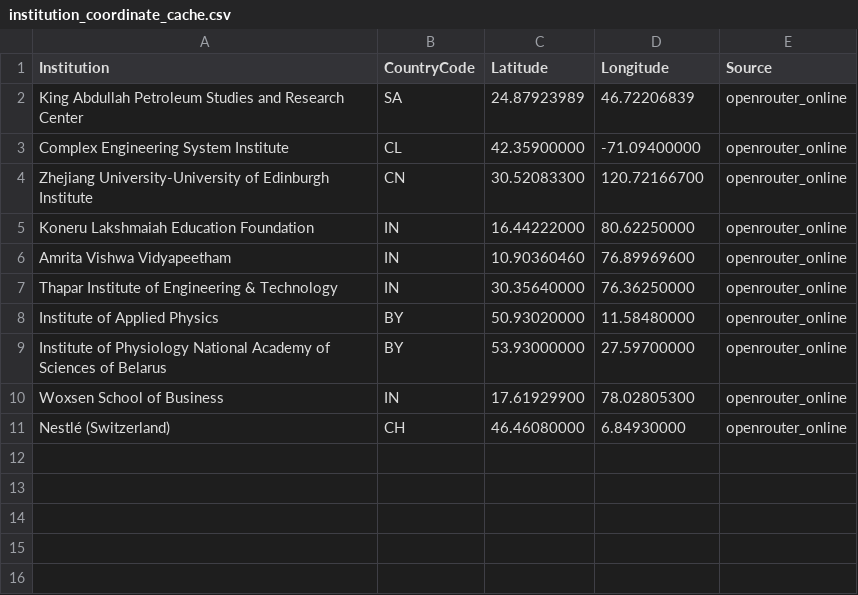
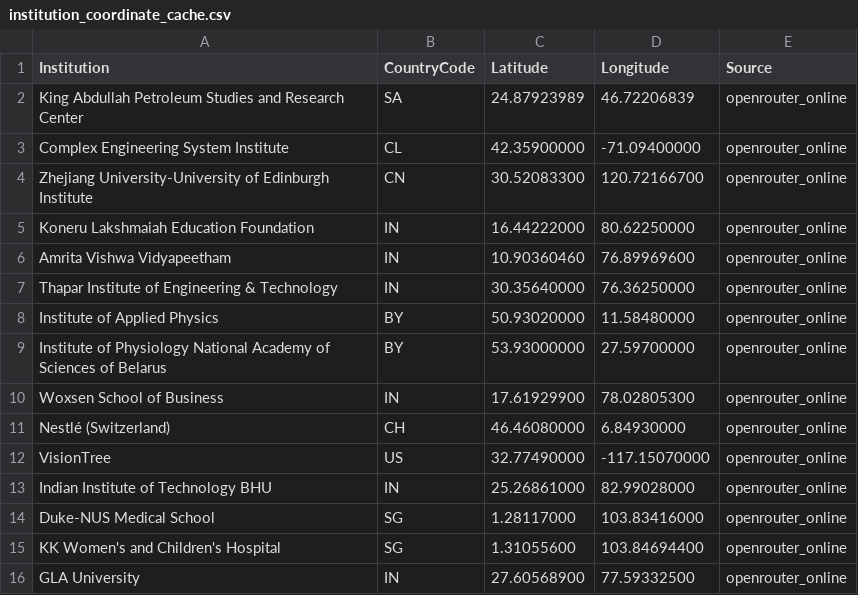
Before and after one commit to abcnishant007/Collaborator-Map, a CSV file: more_data/institution_coordinate_cache.csv, drawn as a sheet; the diff names each change by its address in the sheet, - before the commit and + after, or states it on an @@ line.

Commit message:
Add online unplaced resolution and faster coordinate fallback pipeline

```diff
--- a/more_data/institution_coordinate_cache.csv
+++ b/more_data/institution_coordinate_cache.csv
+row 12: VisionTree | US | 32.77490000 | -117.15070000 | openrouter_online
+row 13: Indian Institute of Technology BHU | IN | 25.26861000 | 82.99028000 | openrouter_online
+row 14: Duke-NUS Medical School | SG | 1.28117000 | 103.83416000 | openrouter_online
+row 15: KK Women's and Children's Hospital | SG | 1.31055600 | 103.84694400 | openrouter_online
+row 16: GLA University | IN | 27.60568900 | 77.59332500 | openrouter_online
```
Also changed, not shown: 4 other files.
